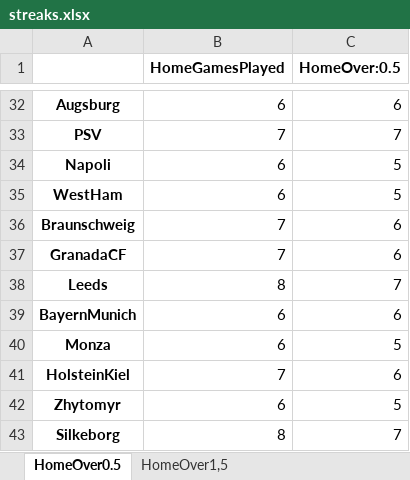
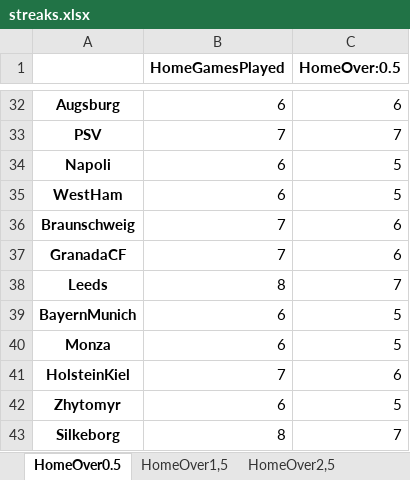
Before and after one commit to Git-Kampion/streaks, an Excel workbook: streaks.xlsx, sheet HomeOver0.5, drawn as a sheet; only a part is shown, gaps mark what is left out; values as stored, in another font and other column widths than the file's, no borders; the diff names each change by its address in the sheet, - before the commit and + after, or states it on an @@ line.

```diff
--- a/streaks.xlsx (sheet HomeOver0.5)
+++ b/streaks.xlsx (sheet HomeOver0.5)
+sheet tab: HomeOver2,5
-C39 (HomeOver:0.5): 6
+C39 (HomeOver:0.5): 5
```
Also changed, not shown: sheet HomeOver1,5, other sheet tabs, 3 other files.
